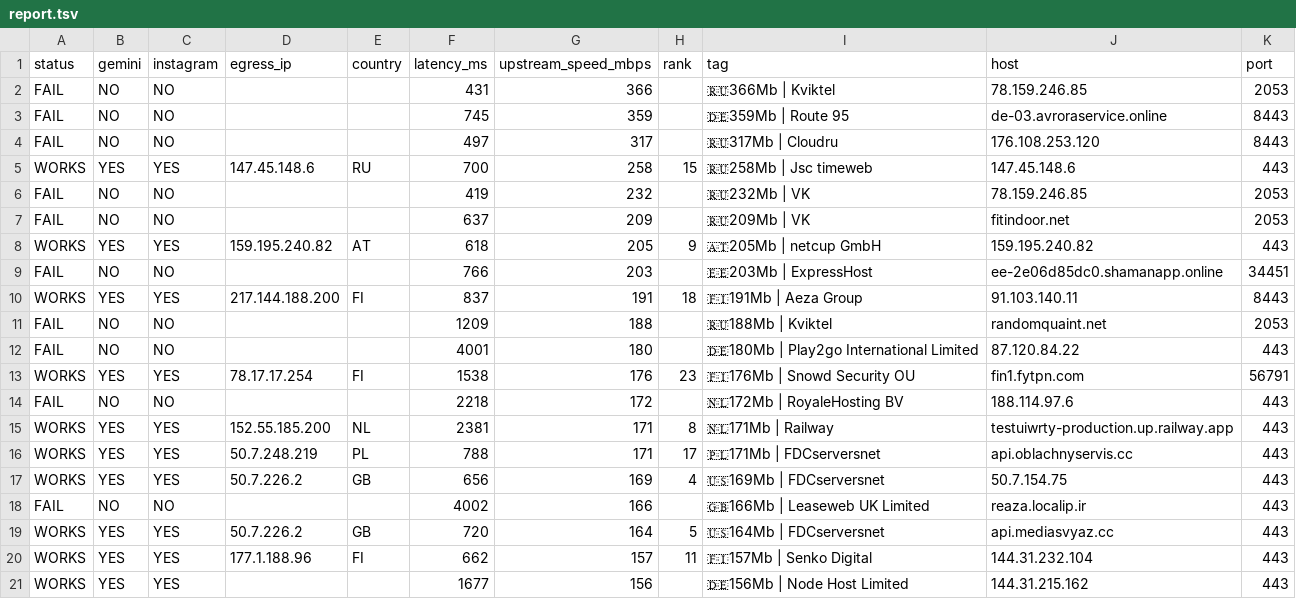
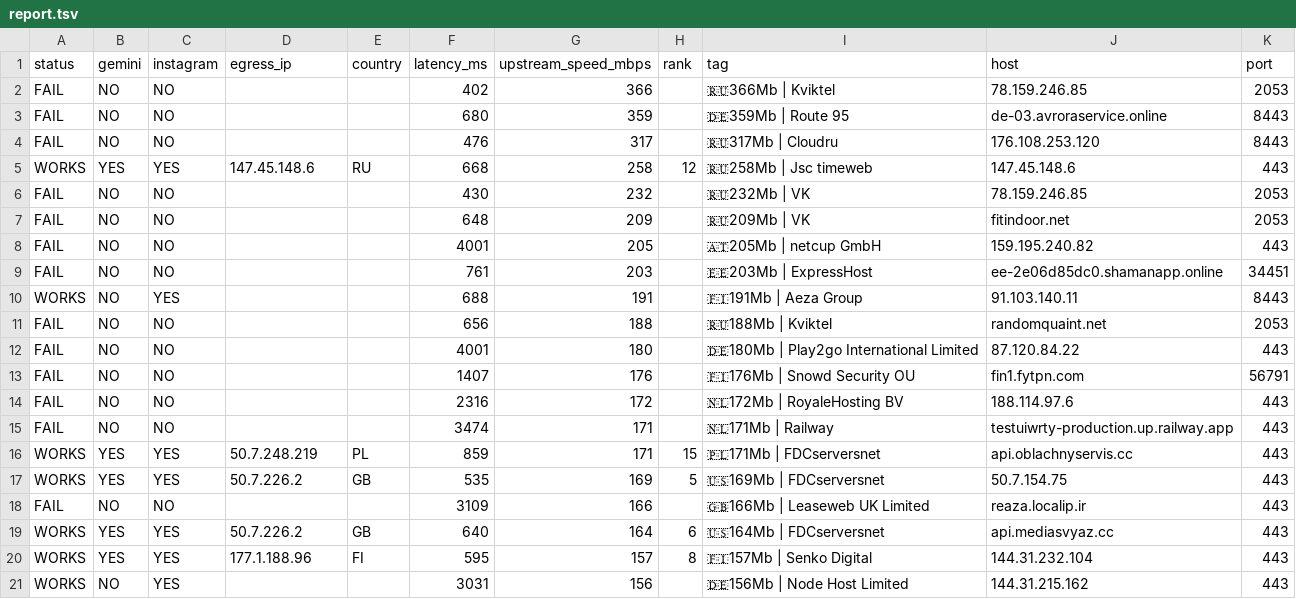
Before and after one commit to StarLordKarma/v2rayn-auto-subscription, a TSV file: report.tsv, drawn as a sheet; only a part is shown; the diff covers the shown part only.

```diff
--- a/report.tsv
+++ b/report.tsv
@@ -1,21 +1,21 @@
 status	gemini	instagram	egress_ip	country	latency_ms	upstream_speed_mbps	rank	tag	host	port
-FAIL	NO	NO			431	366		🇷🇺366Mb | Kviktel	78.159.246.85	2053
-FAIL	NO	NO			745	359		🇩🇪359Mb | Route 95	de-03.avroraservice.online	8443
-FAIL	NO	NO			497	317		🇷🇺317Mb | Cloudru	176.108.253.120	8443
-WORKS	YES	YES	147.45.148.6	RU	700	258	15	🇷🇺258Mb | Jsc timeweb	147.45.148.6	443
-FAIL	NO	NO			419	232		🇷🇺232Mb | VK	78.159.246.85	2053
-FAIL	NO	NO			637	209		🇷🇺209Mb | VK	fitindoor.net	2053
-WORKS	YES	YES	159.195.240.82	AT	618	205	9	🇦🇹205Mb | netcup GmbH	159.195.240.82	443
-FAIL	NO	NO			766	203		🇪🇪203Mb | ExpressHost	ee-2e06d85dc0.shamanapp.online	34451
-WORKS	YES	YES	217.144.188.200	FI	837	191	18	🇫🇮191Mb | Aeza Group	91.103.140.11	8443
-FAIL	NO	NO			1209	188		🇷🇺188Mb | Kviktel	randomquaint.net	2053
+FAIL	NO	NO			402	366		🇷🇺366Mb | Kviktel	78.159.246.85	2053
+FAIL	NO	NO			680	359		🇩🇪359Mb | Route 95	de-03.avroraservice.online	8443
+FAIL	NO	NO			476	317		🇷🇺317Mb | Cloudru	176.108.253.120	8443
+WORKS	YES	YES	147.45.148.6	RU	668	258	12	🇷🇺258Mb | Jsc timeweb	147.45.148.6	443
+FAIL	NO	NO			430	232		🇷🇺232Mb | VK	78.159.246.85	2053
+FAIL	NO	NO			648	209		🇷🇺209Mb | VK	fitindoor.net	2053
+FAIL	NO	NO			4001	205		🇦🇹205Mb | netcup GmbH	159.195.240.82	443
+FAIL	NO	NO			761	203		🇪🇪203Mb | ExpressHost	ee-2e06d85dc0.shamanapp.online	34451
+WORKS	NO	YES			688	191		🇫🇮191Mb | Aeza Group	91.103.140.11	8443
+FAIL	NO	NO			656	188		🇷🇺188Mb | Kviktel	randomquaint.net	2053
 FAIL	NO	NO			4001	180		🇩🇪180Mb | Play2go International Limited	87.120.84.22	443
-WORKS	YES	YES	78.17.17.254	FI	1538	176	23	🇫🇮176Mb | Snowd Security OU	fin1.fytpn.com	56791
-FAIL	NO	NO			2218	172		🇳🇱172Mb | RoyaleHosting BV	188.114.97.6	443
-WORKS	YES	YES	152.55.185.200	NL	2381	171	8	🇳🇱171Mb | Railway	testuiwrty-production.up.railway.app	443
-WORKS	YES	YES	50.7.248.219	PL	788	171	17	🇵🇱171Mb | FDCserversnet	api.oblachnyservis.cc	443
-WORKS	YES	YES	50.7.226.2	GB	656	169	4	🇺🇸169Mb | FDCserversnet	50.7.154.75	443
-FAIL	NO	NO			4002	166		🇬🇧166Mb | Leaseweb UK Limited	reaza.localip.ir	443
-WORKS	YES	YES	50.7.226.2	GB	720	164	5	🇺🇸164Mb | FDCserversnet	api.mediasvyaz.cc	443
-WORKS	YES	YES	177.1.188.96	FI	662	157	11	🇫🇮157Mb | Senko Digital	144.31.232.104	443
-WORKS	YES	YES			1677	156		🇩🇪156Mb | Node Host Limited	144.31.215.162	443
+FAIL	NO	NO			1407	176		🇫🇮176Mb | Snowd Security OU	fin1.fytpn.com	56791
+FAIL	NO	NO			2316	172		🇳🇱172Mb | RoyaleHosting BV	188.114.97.6	443
+FAIL	NO	NO			3474	171		🇳🇱171Mb | Railway	testuiwrty-production.up.railway.app	443
+WORKS	YES	YES	50.7.248.219	PL	859	171	15	🇵🇱171Mb | FDCserversnet	api.oblachnyservis.cc	443
+WORKS	YES	YES	50.7.226.2	GB	535	169	5	🇺🇸169Mb | FDCserversnet	50.7.154.75	443
+FAIL	NO	NO			3109	166		🇬🇧166Mb | Leaseweb UK Limited	reaza.localip.ir	443
+WORKS	YES	YES	50.7.226.2	GB	640	164	6	🇺🇸164Mb | FDCserversnet	api.mediasvyaz.cc	443
+WORKS	YES	YES	177.1.188.96	FI	595	157	8	🇫🇮157Mb | Senko Digital	144.31.232.104	443
+WORKS	NO	YES			3031	156		🇩🇪156Mb | Node Host Limited	144.31.215.162	443
```
Also changed, not shown: 1 added row, 1 removed row and 69 edited cells elsewhere in this file, 2 other files.
